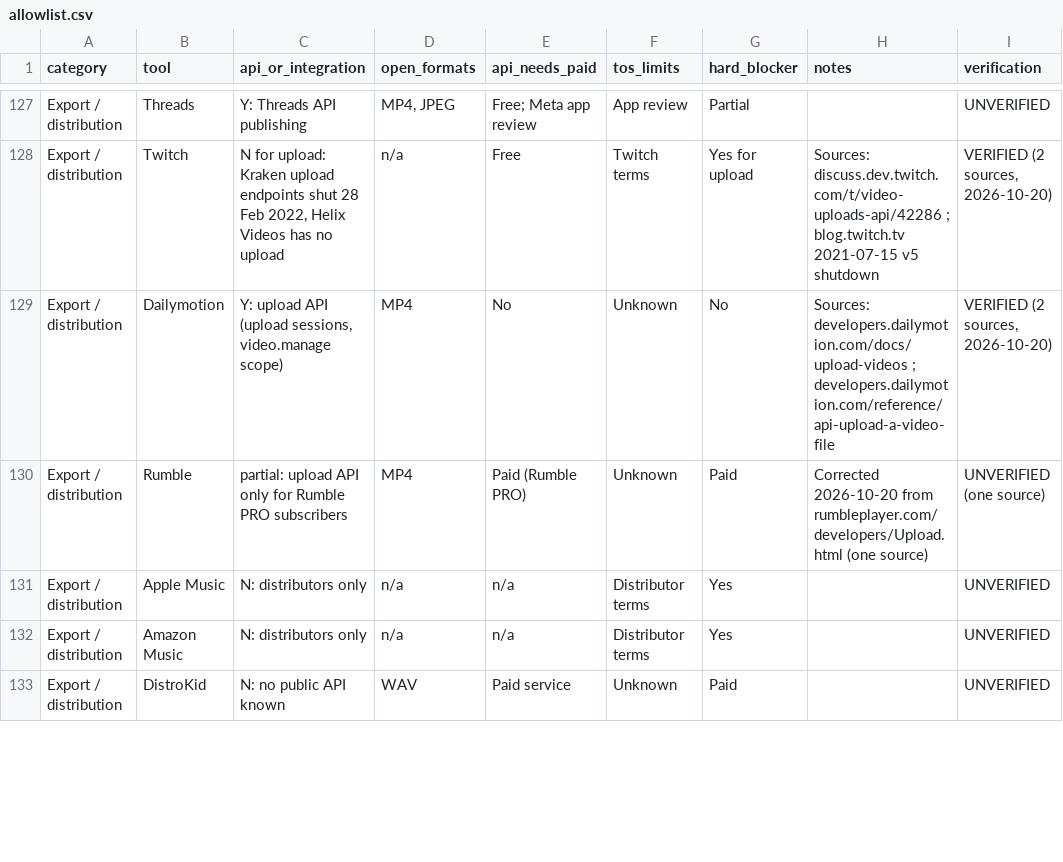
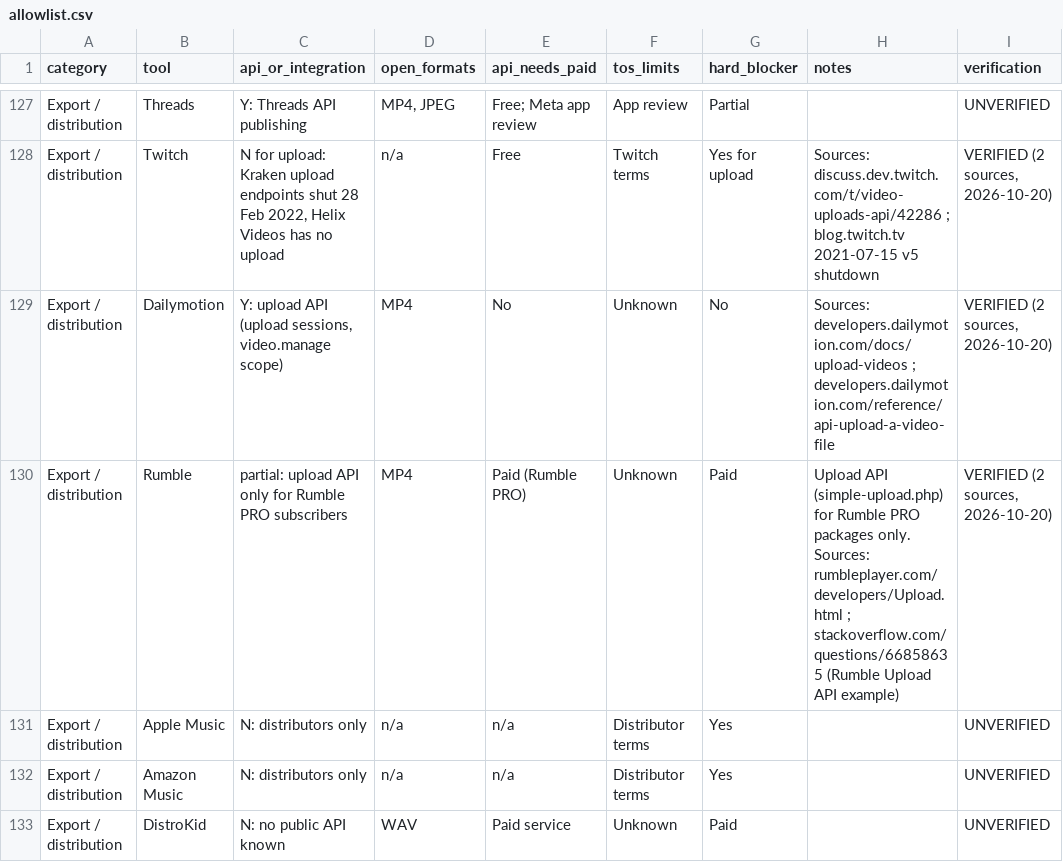
Before and after one commit to OmnipotentCEOxJenny/creative-switchboard, a CSV file: skills/route-creative-project/references/allowlist.csv, drawn as a sheet; only a part is shown, gaps mark what is left out; the diff covers the shown part only.

Commit message:
v1.0.9: second sources for 5 rows, 13 more tools checked, count explanation

```diff
--- a/skills/route-creative-project/references/allowlist.csv
+++ b/skills/route-creative-project/references/allowlist.csv
@@ -129,3 +129,3 @@ Export / distribution,Twitch,"N for upload: Kraken upload endpoints shut 28 Feb
 Export / distribution,Dailymotion,"Y: upload API (upload sessions, video.manage scope)",MP4,No,Unknown,No,Sources: developers.dailymotion.com/docs/upload-videos ; developers.dailymotion.com/reference/api-upload-a-video-file,"VERIFIED (2 sources, 2026-10-20)"
-Export / distribution,Rumble,partial: upload API only for Rumble PRO subscribers,MP4,Paid (Rumble PRO),Unknown,Paid,Corrected 2026-10-20 from rumbleplayer.com/developers/Upload.html (one source),UNVERIFIED (one source)
+Export / distribution,Rumble,partial: upload API only for Rumble PRO subscribers,MP4,Paid (Rumble PRO),Unknown,Paid,Upload API (simple-upload.php) for Rumble PRO packages only. Sources: rumbleplayer.com/developers/Upload.html ; stackoverflow.com/questions/66858635 (Rumble Upload API example),"VERIFIED (2 sources, 2026-10-20)"
 Export / distribution,Apple Music,N: distributors only,n/a,n/a,Distributor terms,Yes,,UNVERIFIED
```
Also changed, not shown: 55 edited cells elsewhere in this file, 4 other files.
